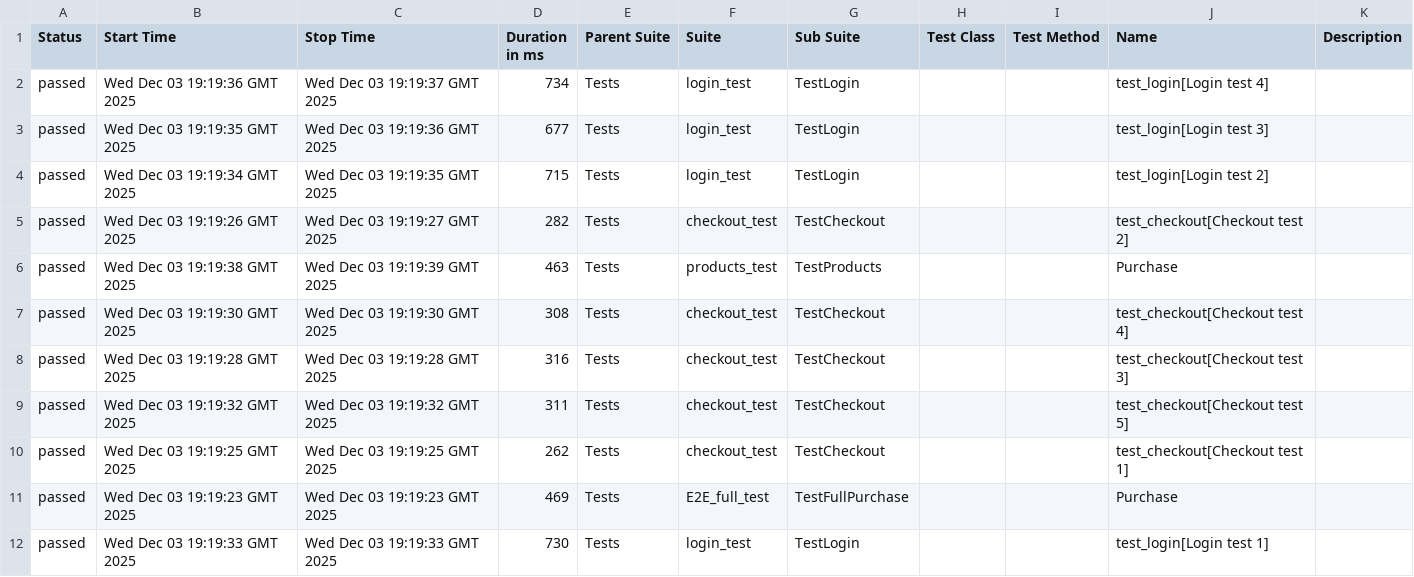
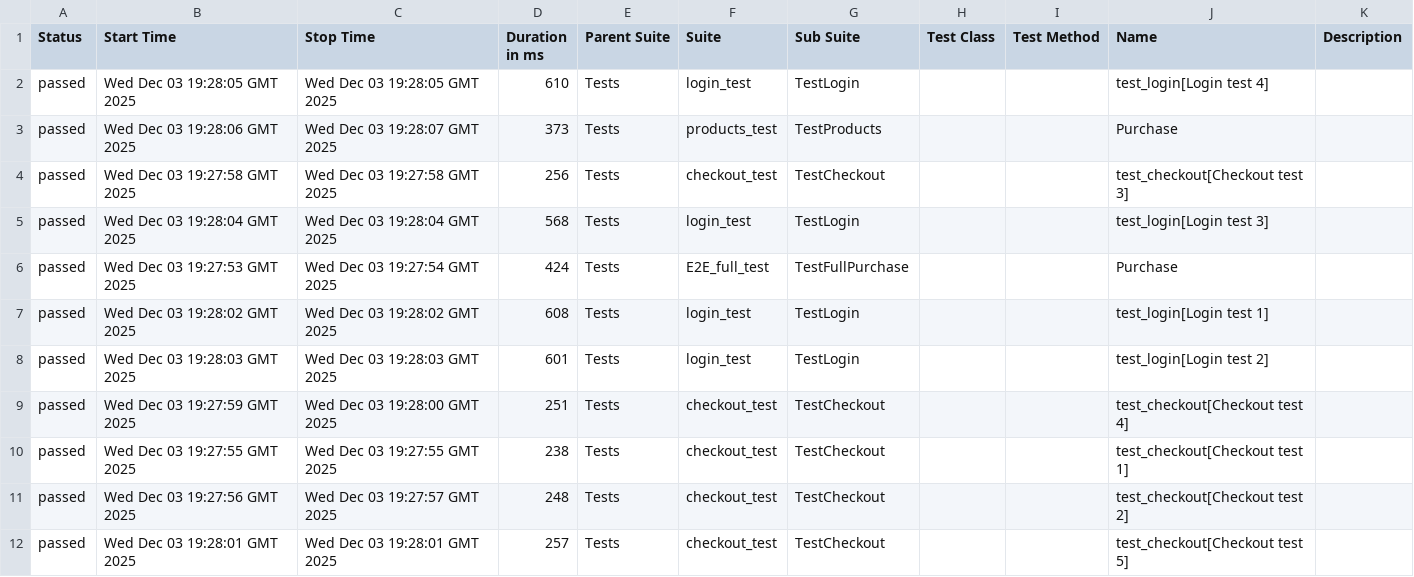
Before and after one commit to OleksandrSava/Selenium-UI-tests, a CSV file: data/suites.csv, drawn as a sheet.

```diff
--- a/data/suites.csv
+++ b/data/suites.csv
@@ -1,12 +1,12 @@
 "Status","Start Time","Stop Time","Duration in ms","Parent Suite","Suite","Sub Suite","Test Class","Test Method","Name","Description"
-"passed","Wed Dec 03 19:19:36 GMT 2025","Wed Dec 03 19:19:37 GMT 2025","734","Tests","login_test","TestLogin","","","test_login[Login test 4]",""
-"passed","Wed Dec 03 19:19:35 GMT 2025","Wed Dec 03 19:19:36 GMT 2025","677","Tests","login_test","TestLogin","","","test_login[Login test 3]",""
-"passed","Wed Dec 03 19:19:34 GMT 2025","Wed Dec 03 19:19:35 GMT 2025","715","Tests","login_test","TestLogin","","","test_login[Login test 2]",""
-"passed","Wed Dec 03 19:19:26 GMT 2025","Wed Dec 03 19:19:27 GMT 2025","282","Tests","checkout_test","TestCheckout","","","test_checkout[Checkout test 2]",""
-"passed","Wed Dec 03 19:19:38 GMT 2025","Wed Dec 03 19:19:39 GMT 2025","463","Tests","products_test","TestProducts","","","Purchase",""
-"passed","Wed Dec 03 19:19:30 GMT 2025","Wed Dec 03 19:19:30 GMT 2025","308","Tests","checkout_test","TestCheckout","","","test_checkout[Checkout test 4]",""
-"passed","Wed Dec 03 19:19:28 GMT 2025","Wed Dec 03 19:19:28 GMT 2025","316","Tests","checkout_test","TestCheckout","","","test_checkout[Checkout test 3]",""
-"passed","Wed Dec 03 19:19:32 GMT 2025","Wed Dec 03 19:19:32 GMT 2025","311","Tests","checkout_test","TestCheckout","","","test_checkout[Checkout test 5]",""
-"passed","Wed Dec 03 19:19:25 GMT 2025","Wed Dec 03 19:19:25 GMT 2025","262","Tests","checkout_test","TestCheckout","","","test_checkout[Checkout test 1]",""
-"passed","Wed Dec 03 19:19:23 GMT 2025","Wed Dec 03 19:19:23 GMT 2025","469","Tests","E2E_full_test","TestFullPurchase","","","Purchase",""
-"passed","Wed Dec 03 19:19:33 GMT 2025","Wed Dec 03 19:19:33 GMT 2025","730","Tests","login_test","TestLogin","","","test_login[Login test 1]",""
+"passed","Wed Dec 03 19:28:05 GMT 2025","Wed Dec 03 19:28:05 GMT 2025","610","Tests","login_test","TestLogin","","","test_login[Login test 4]",""
+"passed","Wed Dec 03 19:28:06 GMT 2025","Wed Dec 03 19:28:07 GMT 2025","373","Tests","products_test","TestProducts","","","Purchase",""
+"passed","Wed Dec 03 19:27:58 GMT 2025","Wed Dec 03 19:27:58 GMT 2025","256","Tests","checkout_test","TestCheckout","","","test_checkout[Checkout test 3]",""
+"passed","Wed Dec 03 19:28:04 GMT 2025","Wed Dec 03 19:28:04 GMT 2025","568","Tests","login_test","TestLogin","","","test_login[Login test 3]",""
+"passed","Wed Dec 03 19:27:53 GMT 2025","Wed Dec 03 19:27:54 GMT 2025","424","Tests","E2E_full_test","TestFullPurchase","","","Purchase",""
+"passed","Wed Dec 03 19:28:02 GMT 2025","Wed Dec 03 19:28:02 GMT 2025","608","Tests","login_test","TestLogin","","","test_login[Login test 1]",""
+"passed","Wed Dec 03 19:28:03 GMT 2025","Wed Dec 03 19:28:03 GMT 2025","601","Tests","login_test","TestLogin","","","test_login[Login test 2]",""
+"passed","Wed Dec 03 19:27:59 GMT 2025","Wed Dec 03 19:28:00 GMT 2025","251","Tests","checkout_test","TestCheckout","","","test_checkout[Checkout test 4]",""
+"passed","Wed Dec 03 19:27:55 GMT 2025","Wed Dec 03 19:27:55 GMT 2025","238","Tests","checkout_test","TestCheckout","","","test_checkout[Checkout test 1]",""
+"passed","Wed Dec 03 19:27:56 GMT 2025","Wed Dec 03 19:27:57 GMT 2025","248","Tests","checkout_test","TestCheckout","","","test_checkout[Checkout test 2]",""
+"passed","Wed Dec 03 19:28:01 GMT 2025","Wed Dec 03 19:28:01 GMT 2025","257","Tests","checkout_test","TestCheckout","","","test_checkout[Checkout test 5]",""
```
Also changed, not shown: data/behaviors.csv, 49 other files.
